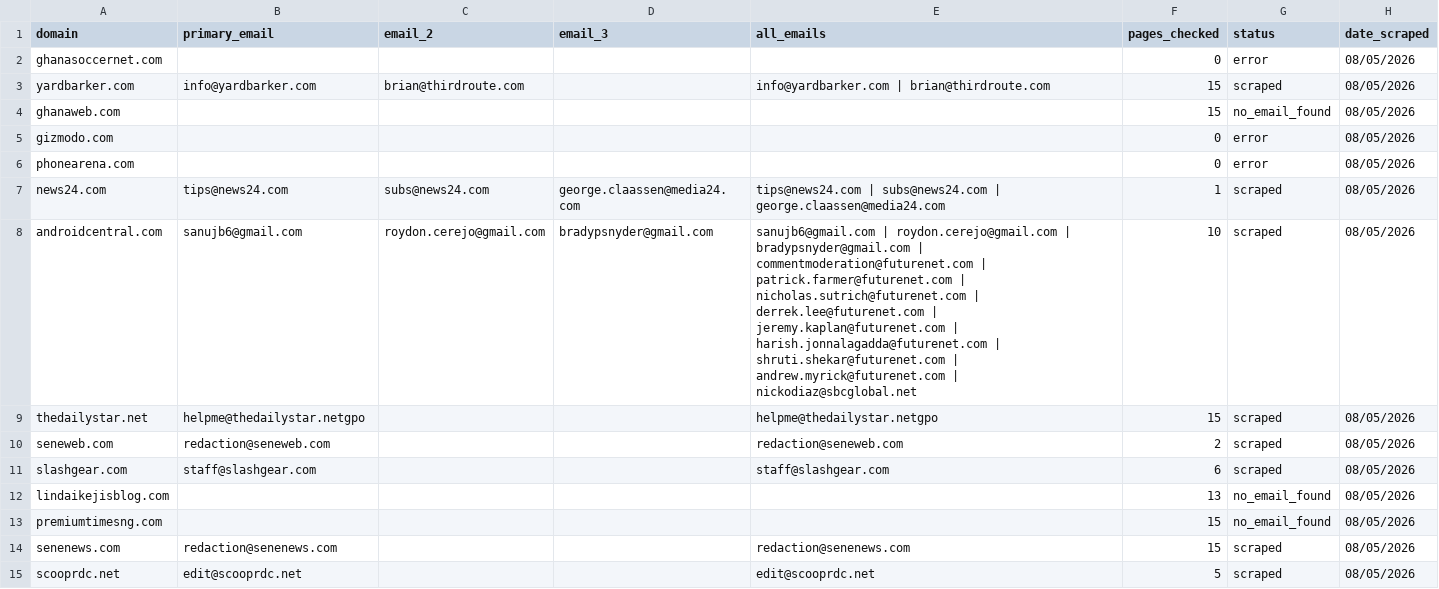
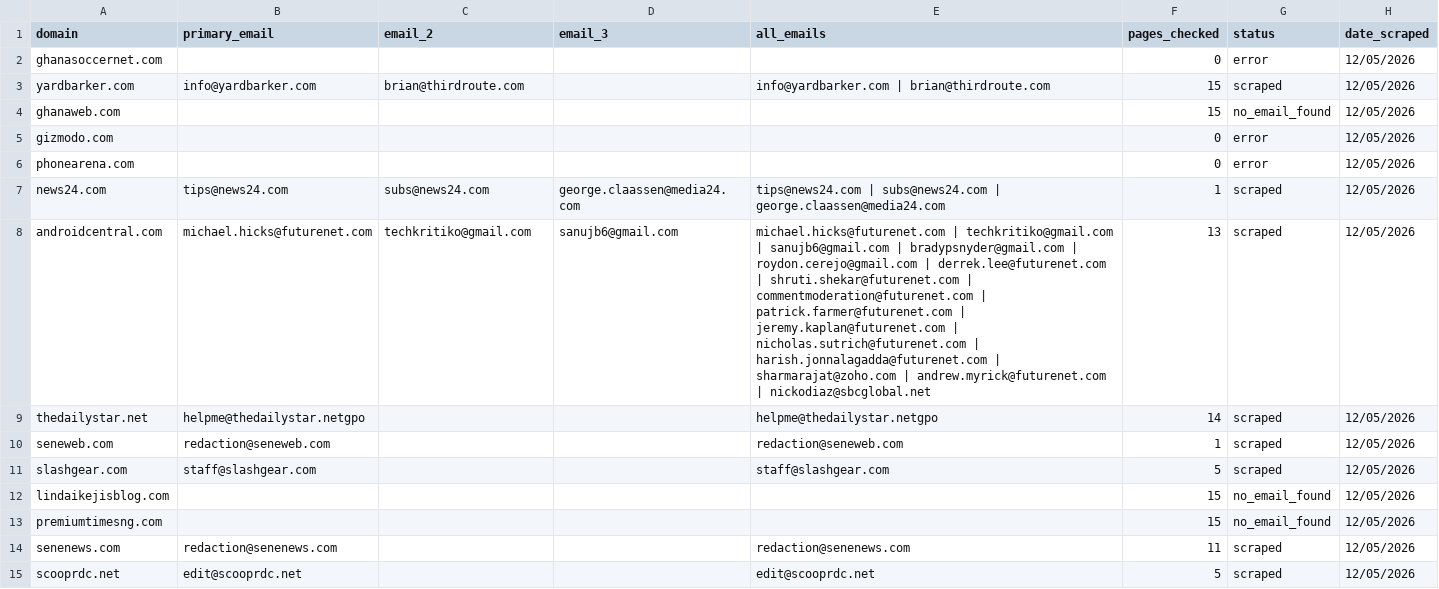
Before and after one commit to garylinkjuiceclub-sys/outreach-agent, a CSV file: emails_output.csv, drawn as a sheet; only a part is shown; the diff covers the shown part only.

```diff
--- a/emails_output.csv
+++ b/emails_output.csv
@@ -1,15 +1,15 @@
 domain,primary_email,email_2,email_3,all_emails,pages_checked,status,date_scraped
-ghanasoccernet.com,,,,,0,error,08/05/2026
-yardbarker.com,info@yardbarker.com,brian@thirdroute.com,,info@yardbarker.com | brian@thirdroute.com,15,scraped,08/05/2026
-ghanaweb.com,,,,,15,no_email_found,08/05/2026
-gizmodo.com,,,,,0,error,08/05/2026
-phonearena.com,,,,,0,error,08/05/2026
-news24.com,tips@news24.com,subs@news24.com,george.claassen@media24.com,tips@news24.com | subs@news24.com | george.claassen@media24.com,1,scraped,08/05/2026
-androidcentral.com,sanujb6@gmail.com,roydon.cerejo@gmail.com,bradypsnyder@gmail.com,sanujb6@gmail.com | roydon.cerejo@gmail.com | bradypsnyder@gmail.com | commentmoderation@futurenet.com | patrick.farmer@futurenet.com | nicholas.sutrich@futurenet.com | derrek.lee@futurenet.com | jeremy.kaplan@futurenet.com | harish.jonnalagadda@futurenet.com | shruti.shekar@futurenet.com | andrew.myrick@futurenet.com | nickodiaz@sbcglobal.net,10,scraped,08/05/2026
-thedailystar.net,helpme@thedailystar.netgpo,,,helpme@thedailystar.netgpo,15,scraped,08/05/2026
-seneweb.com,redaction@seneweb.com,,,redaction@seneweb.com,2,scraped,08/05/2026
-slashgear.com,staff@slashgear.com,,,staff@slashgear.com,6,scraped,08/05/2026
-lindaikejisblog.com,,,,,13,no_email_found,08/05/2026
-premiumtimesng.com,,,,,15,no_email_found,08/05/2026
-senenews.com,redaction@senenews.com,,,redaction@senenews.com,15,scraped,08/05/2026
-scooprdc.net,edit@scooprdc.net,,,edit@scooprdc.net,5,scraped,08/05/2026
+ghanasoccernet.com,,,,,0,error,12/05/2026
+yardbarker.com,info@yardbarker.com,brian@thirdroute.com,,info@yardbarker.com | brian@thirdroute.com,15,scraped,12/05/2026
+ghanaweb.com,,,,,15,no_email_found,12/05/2026
+gizmodo.com,,,,,0,error,12/05/2026
+phonearena.com,,,,,0,error,12/05/2026
+news24.com,tips@news24.com,subs@news24.com,george.claassen@media24.com,tips@news24.com | subs@news24.com | george.claassen@media24.com,1,scraped,12/05/2026
+androidcentral.com,michael.hicks@futurenet.com,techkritiko@gmail.com,sanujb6@gmail.com,michael.hicks@futurenet.com | techkritiko@gmail.com | sanujb6@gmail.com | bradypsnyder@gmail.com | roydon.cerejo@gmail.com | derrek.lee@futurenet.com | shruti.shekar@futurenet.com | commentmoderation@futurenet.com | patrick.farmer@futurenet.com | jeremy.kaplan@futurenet.com | nicholas.sutrich@futurenet.com | harish.jonnalagadda@futurenet.com | sharmarajat@zoho.com | andrew.myrick@futurenet.com | nickodiaz@sbcglobal.net,13,scraped,12/05/2026
+thedailystar.net,helpme@thedailystar.netgpo,,,helpme@thedailystar.netgpo,14,scraped,12/05/2026
+seneweb.com,redaction@seneweb.com,,,redaction@seneweb.com,1,scraped,12/05/2026
+slashgear.com,staff@slashgear.com,,,staff@slashgear.com,5,scraped,12/05/2026
+lindaikejisblog.com,,,,,15,no_email_found,12/05/2026
+premiumtimesng.com,,,,,15,no_email_found,12/05/2026
+senenews.com,redaction@senenews.com,,,redaction@senenews.com,11,scraped,12/05/2026
+scooprdc.net,edit@scooprdc.net,,,edit@scooprdc.net,5,scraped,12/05/2026
```
Also changed, not shown: 139 edited cells elsewhere in this file.
